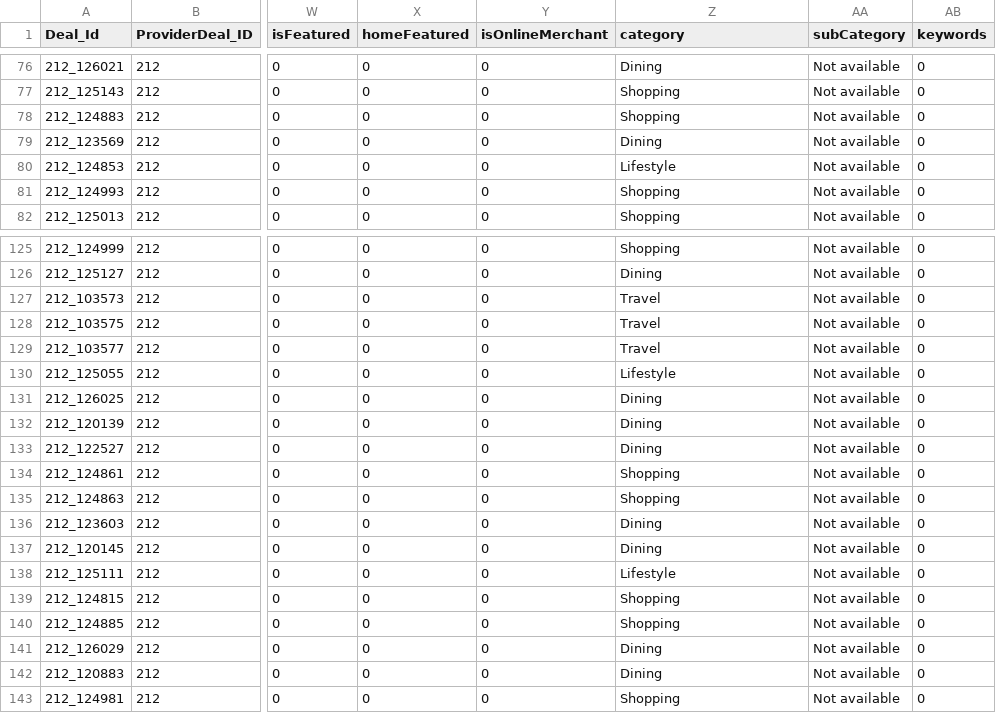
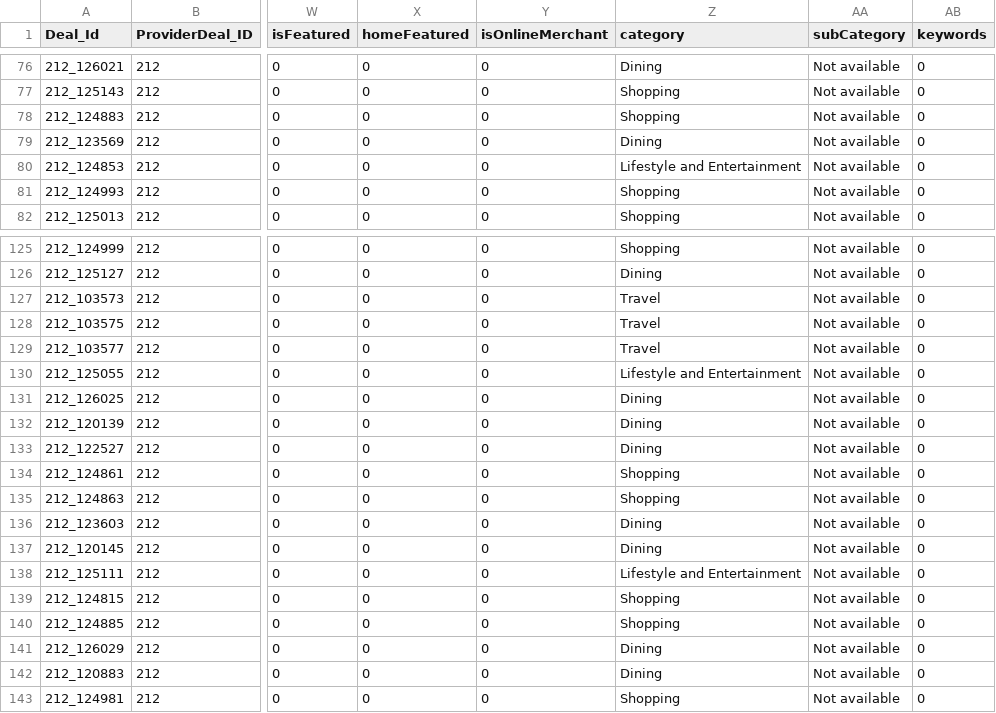
Before and after one commit to malavika94/resquetrial, a CSV file: Citibank_Parsed.csv, drawn as a sheet; only a part is shown, gaps mark what is left out; the diff covers the shown part only; the diff names each change by its address in the sheet, - before the commit and + after, or states it on an @@ line.

```diff
--- a/Citibank_Parsed.csv
+++ b/Citibank_Parsed.csv
-Z80 (category): Lifestyle
+Z80 (category): Lifestyle and Entertainment
-Z130 (category): Lifestyle
+Z130 (category): Lifestyle and Entertainment
-Z138 (category): Lifestyle
+Z138 (category): Lifestyle and Entertainment
```
Also changed, not shown: 6 edited cells elsewhere in this file.
